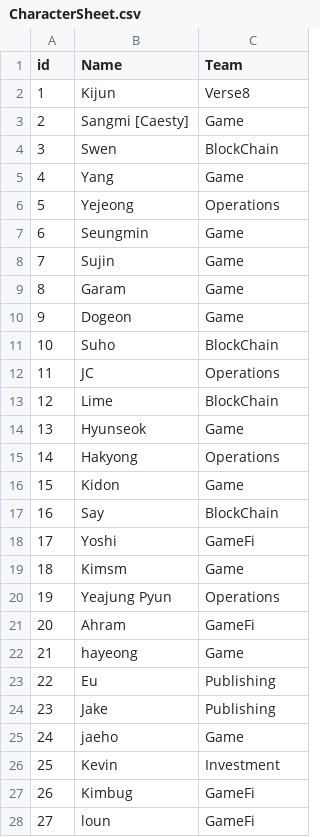
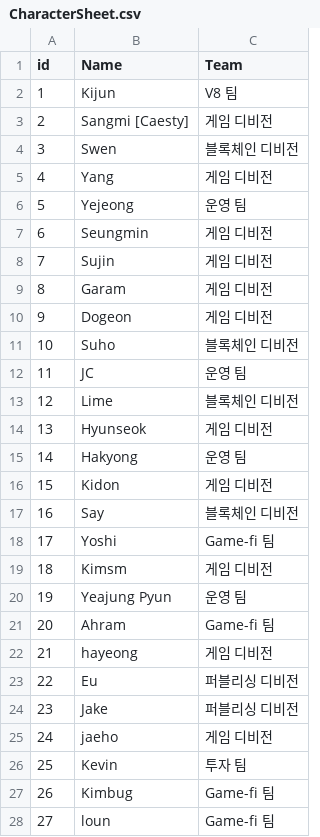
Before and after one commit to planetarium/PLANETARIUM-STORY, a CSV file: planetarium-story-unity/Assets/Resources/TableSheet/CharacterSheet.csv, drawn as a sheet; only a part is shown; the diff covers the shown part only.

Commit message:
fix tablesheet

```diff
--- a/planetarium-story-unity/Assets/Resources/TableSheet/CharacterSheet.csv
+++ b/planetarium-story-unity/Assets/Resources/TableSheet/CharacterSheet.csv
@@ -1,28 +1,28 @@
 id,Name,Team
-1,Kijun,Verse8
-2,Sangmi [Caesty],Game
-3,Swen,BlockChain
-4,Yang,Game
-5,Yejeong,Operations
-6,Seungmin ,Game
-7,Sujin ,Game
-8,Garam,Game
-9,Dogeon,Game
-10,Suho,BlockChain
-11,JC,Operations
-12,Lime,BlockChain
-13,Hyunseok ,Game
-14,Hakyong,Operations
-15,Kidon,Game
-16,Say,BlockChain
-17,Yoshi,GameFi
-18,Kimsm,Game
-19,Yeajung Pyun,Operations
-20,Ahram,GameFi
-21,hayeong,Game
-22,Eu,Publishing
-23,Jake,Publishing
-24,jaeho,Game
-25,Kevin,Investment
-26,Kimbug,GameFi
-27,loun,GameFi
+1,Kijun,V8 팀
+2,Sangmi [Caesty],게임 디비전
+3,Swen,블록체인 디비전
+4,Yang,게임 디비전
+5,Yejeong,운영 팀
+6,Seungmin ,게임 디비전
+7,Sujin ,게임 디비전
+8,Garam,게임 디비전
+9,Dogeon,게임 디비전
+10,Suho,블록체인 디비전
+11,JC,운영 팀
+12,Lime,블록체인 디비전
+13,Hyunseok ,게임 디비전
+14,Hakyong,운영 팀
+15,Kidon,게임 디비전
+16,Say,블록체인 디비전
+17,Yoshi,Game-fi 팀
+18,Kimsm,게임 디비전
+19,Yeajung Pyun,운영 팀
+20,Ahram,Game-fi 팀
+21,hayeong,게임 디비전
+22,Eu,퍼블리싱 디비전
+23,Jake,퍼블리싱 디비전
+24,jaeho,게임 디비전
+25,Kevin,투자 팀
+26,Kimbug,Game-fi 팀
+27,loun,Game-fi 팀
```
Also changed, not shown: 34 edited cells elsewhere in this file, 1 other file.
